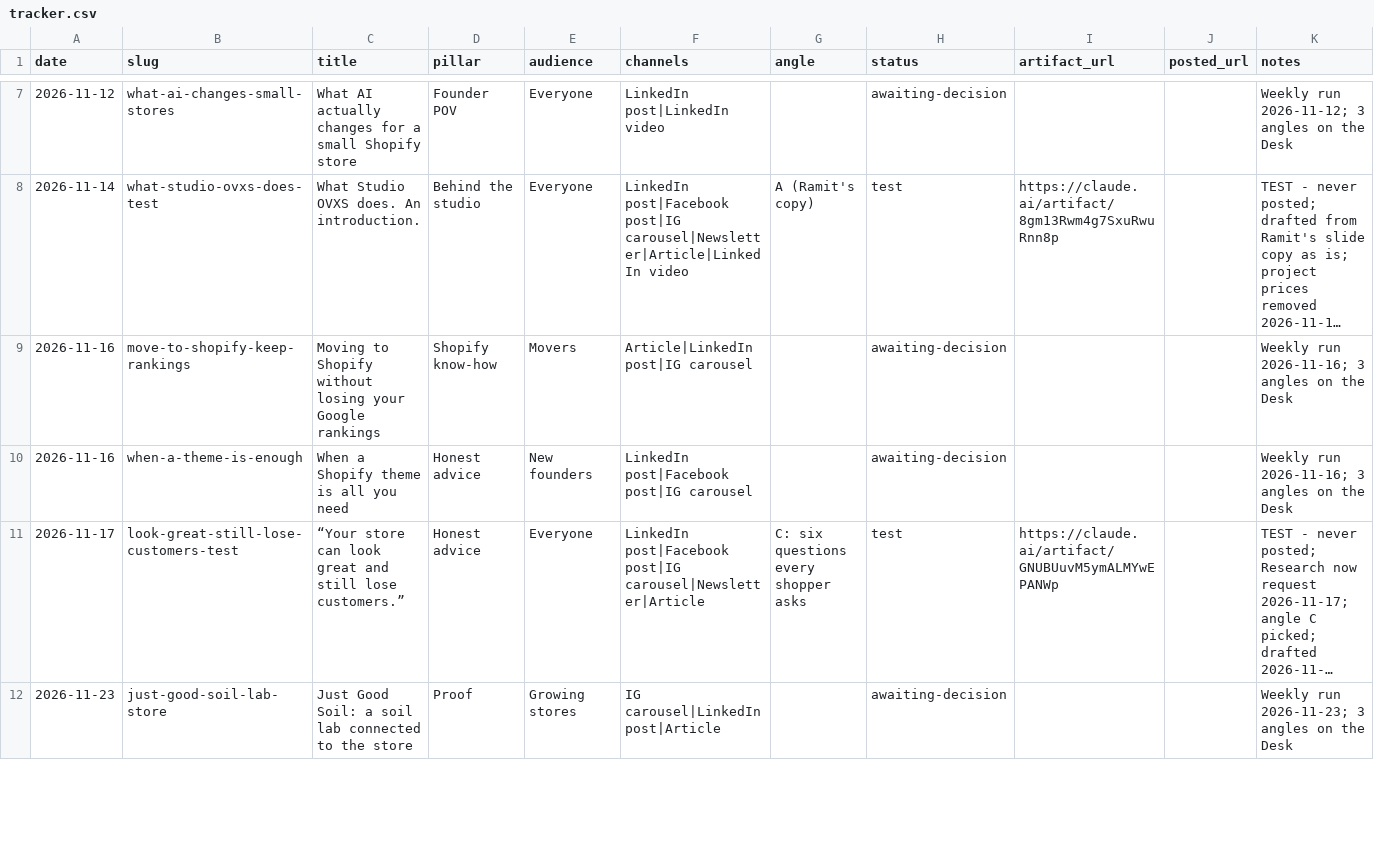
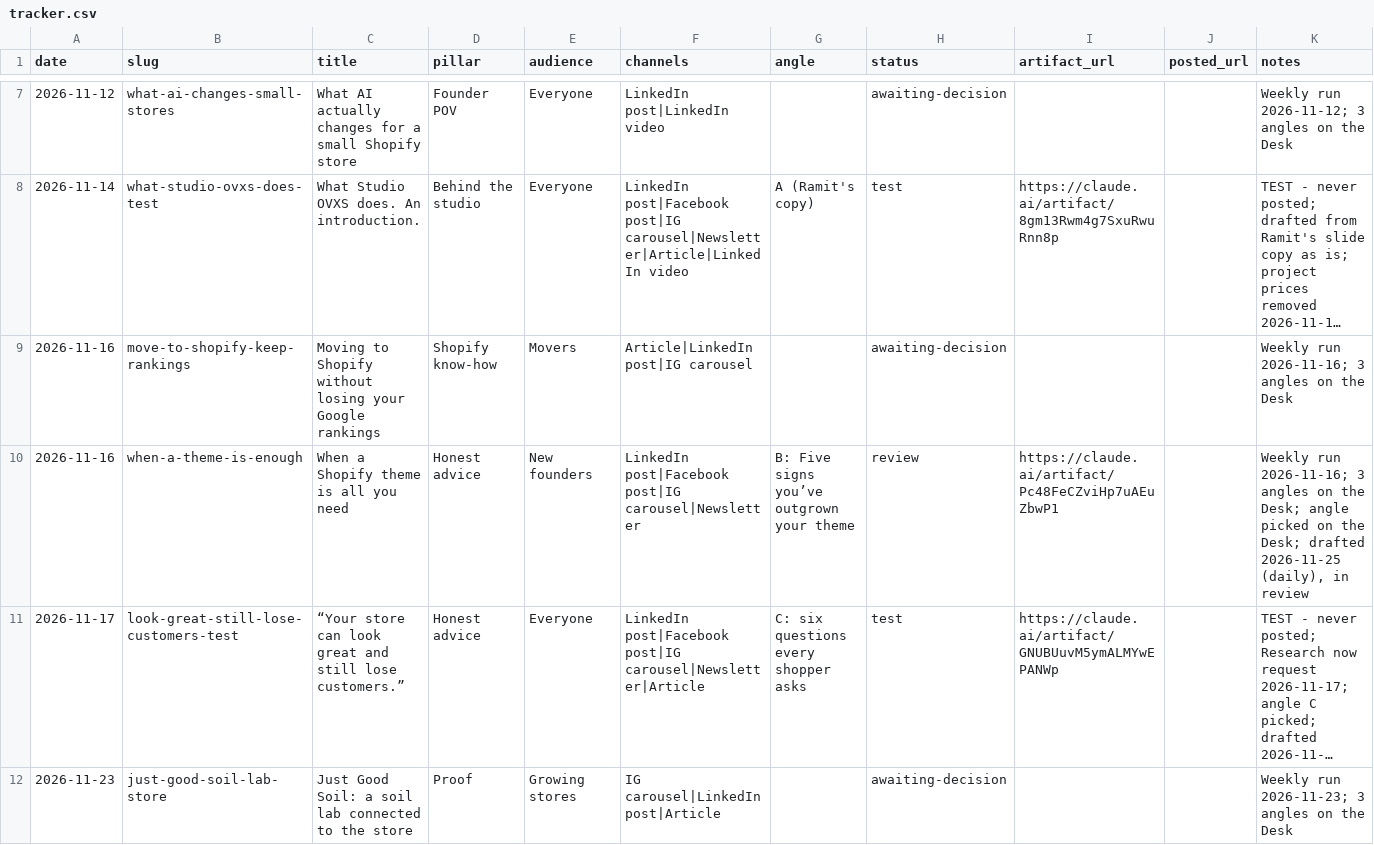
Before and after one commit to iamramit/ovxs-marketing, a CSV file: tracker.csv, drawn as a sheet; only a part is shown, gaps mark what is left out; long unchanged cells end in …; the diff covers the shown part only; the diff names each change by its address in the sheet, - before the commit and + after, or states it on an @@ line.

```diff
--- a/tracker.csv
+++ b/tracker.csv
-F10 (channels): LinkedIn post|Facebook post|IG carousel
+F10 (channels): LinkedIn post|Facebook post|IG carousel|Newsletter
-G10 (angle): (empty)
+G10 (angle): B: Five signs you’ve outgrown your theme
-H10 (status): awaiting-decision
+H10 (status): review
-I10 (artifact_url): (empty)
+I10 (artifact_url): https://claude.ai/artifact/Pc48FeCZviHp7uAEuZbwP1
-K10 (notes): …on the Desk
+K10 (notes): …on the Desk; angle picked on the Desk; drafted 2026-11-25 (daily), in review
```
Also changed, not shown: 10 edited cells elsewhere in this file, 42 other files.
